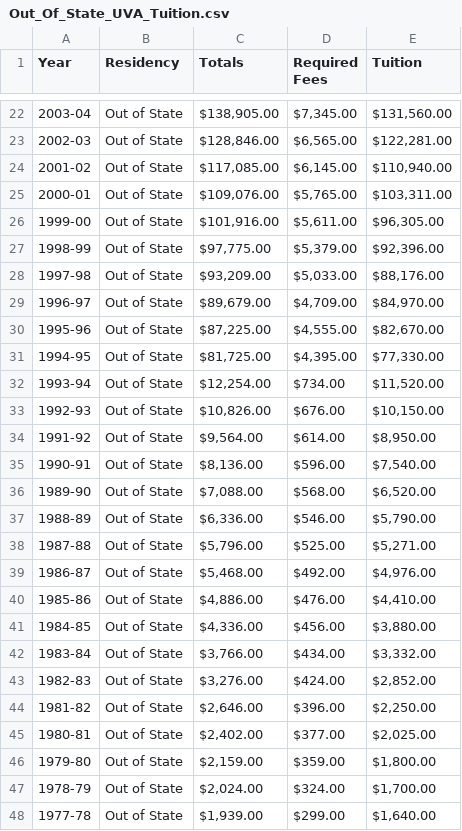
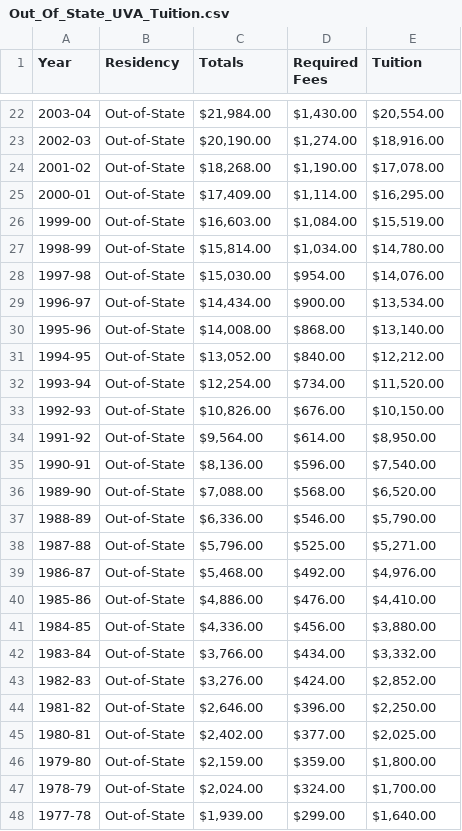
Before and after one commit to samyukrishnasamy/DS-4002-Project2, a CSV file: DATA/Out_Of_State_UVA_Tuition.csv, drawn as a sheet; only a part is shown, gaps mark what is left out; the diff covers the shown part only.

```diff
--- a/DATA/Out_Of_State_UVA_Tuition.csv
+++ b/DATA/Out_Of_State_UVA_Tuition.csv
@@ -22,27 +22,27 @@ Year,Residency,Totals,Required Fees,Tuition
-2003-04,Out of State,"$138,905.00","$7,345.00","$131,560.00"
-2002-03,Out of State,"$128,846.00","$6,565.00","$122,281.00"
-2001-02,Out of State,"$117,085.00","$6,145.00","$110,940.00"
-2000-01,Out of State,"$109,076.00","$5,765.00","$103,311.00"
-1999-00,Out of State,"$101,916.00","$5,611.00","$96,305.00"
-1998-99,Out of State,"$97,775.00","$5,379.00","$92,396.00"
-1997-98,Out of State,"$93,209.00","$5,033.00","$88,176.00"
-1996-97,Out of State,"$89,679.00","$4,709.00","$84,970.00"
-1995-96,Out of State,"$87,225.00","$4,555.00","$82,670.00"
-1994-95,Out of State,"$81,725.00","$4,395.00","$77,330.00"
-1993-94,Out of State,"$12,254.00",$734.00,"$11,520.00"
-1992-93,Out of State,"$10,826.00",$676.00,"$10,150.00"
-1991-92,Out of State,"$9,564.00",$614.00,"$8,950.00"
-1990-91,Out of State,"$8,136.00",$596.00,"$7,540.00"
-1989-90,Out of State,"$7,088.00",$568.00,"$6,520.00"
-1988-89,Out of State,"$6,336.00",$546.00,"$5,790.00"
-1987-88,Out of State,"$5,796.00",$525.00,"$5,271.00"
-1986-87,Out of State,"$5,468.00",$492.00,"$4,976.00"
-1985-86,Out of State,"$4,886.00",$476.00,"$4,410.00"
-1984-85,Out of State,"$4,336.00",$456.00,"$3,880.00"
-1983-84,Out of State,"$3,766.00",$434.00,"$3,332.00"
-1982-83,Out of State,"$3,276.00",$424.00,"$2,852.00"
-1981-82,Out of State,"$2,646.00",$396.00,"$2,250.00"
-1980-81,Out of State,"$2,402.00",$377.00,"$2,025.00"
-1979-80,Out of State,"$2,159.00",$359.00,"$1,800.00"
-1978-79,Out of State,"$2,024.00",$324.00,"$1,700.00"
-1977-78,Out of State,"$1,939.00",$299.00,"$1,640.00"
+2003-04,Out-of-State,"$21,984.00","$1,430.00","$20,554.00"
+2002-03,Out-of-State,"$20,190.00","$1,274.00","$18,916.00"
+2001-02,Out-of-State,"$18,268.00","$1,190.00","$17,078.00"
+2000-01,Out-of-State,"$17,409.00","$1,114.00","$16,295.00"
+1999-00,Out-of-State,"$16,603.00","$1,084.00","$15,519.00"
+1998-99,Out-of-State,"$15,814.00","$1,034.00","$14,780.00"
+1997-98,Out-of-State,"$15,030.00",$954.00,"$14,076.00"
+1996-97,Out-of-State,"$14,434.00",$900.00,"$13,534.00"
+1995-96,Out-of-State,"$14,008.00",$868.00,"$13,140.00"
+1994-95,Out-of-State,"$13,052.00",$840.00,"$12,212.00"
+1993-94,Out-of-State,"$12,254.00",$734.00,"$11,520.00"
+1992-93,Out-of-State,"$10,826.00",$676.00,"$10,150.00"
+1991-92,Out-of-State,"$9,564.00",$614.00,"$8,950.00"
+1990-91,Out-of-State,"$8,136.00",$596.00,"$7,540.00"
+1989-90,Out-of-State,"$7,088.00",$568.00,"$6,520.00"
+1988-89,Out-of-State,"$6,336.00",$546.00,"$5,790.00"
+1987-88,Out-of-State,"$5,796.00",$525.00,"$5,271.00"
+1986-87,Out-of-State,"$5,468.00",$492.00,"$4,976.00"
+1985-86,Out-of-State,"$4,886.00",$476.00,"$4,410.00"
+1984-85,Out-of-State,"$4,336.00",$456.00,"$3,880.00"
+1983-84,Out-of-State,"$3,766.00",$434.00,"$3,332.00"
+1982-83,Out-of-State,"$3,276.00",$424.00,"$2,852.00"
+1981-82,Out-of-State,"$2,646.00",$396.00,"$2,250.00"
+1980-81,Out-of-State,"$2,402.00",$377.00,"$2,025.00"
+1979-80,Out-of-State,"$2,159.00",$359.00,"$1,800.00"
+1978-79,Out-of-State,"$2,024.00",$324.00,"$1,700.00"
+1977-78,Out-of-State,"$1,939.00",$299.00,"$1,640.00"
```
Also changed, not shown: 87 edited cells elsewhere in this file, DATA/Combined_UVA_Tuition_Cleaned.csv, DATA/In_State_UVA_Tuition.csv, 13 other files.
